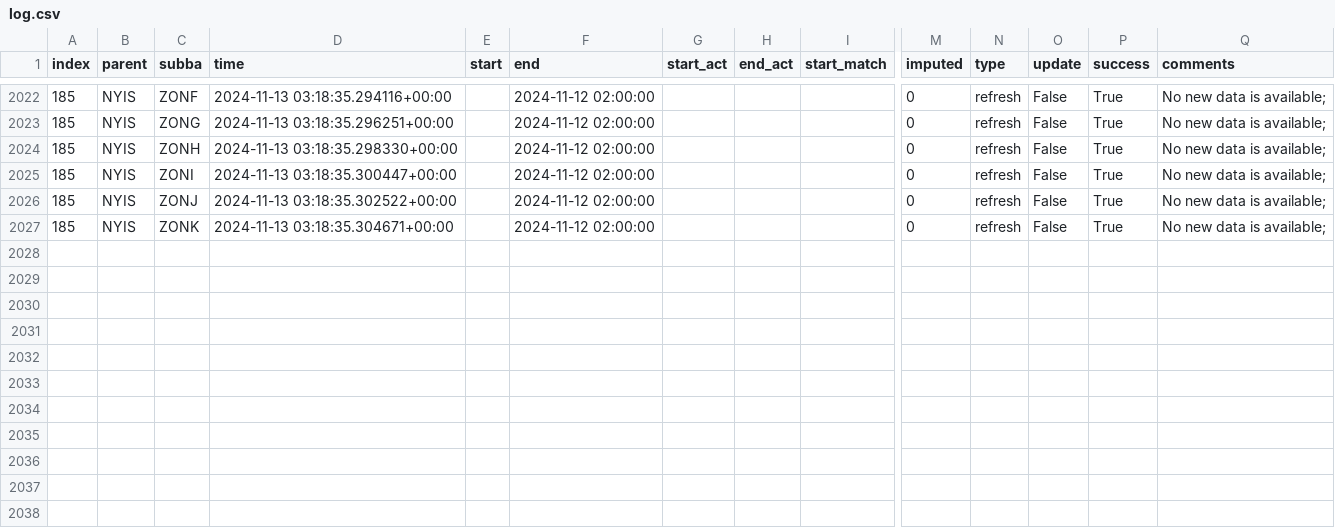
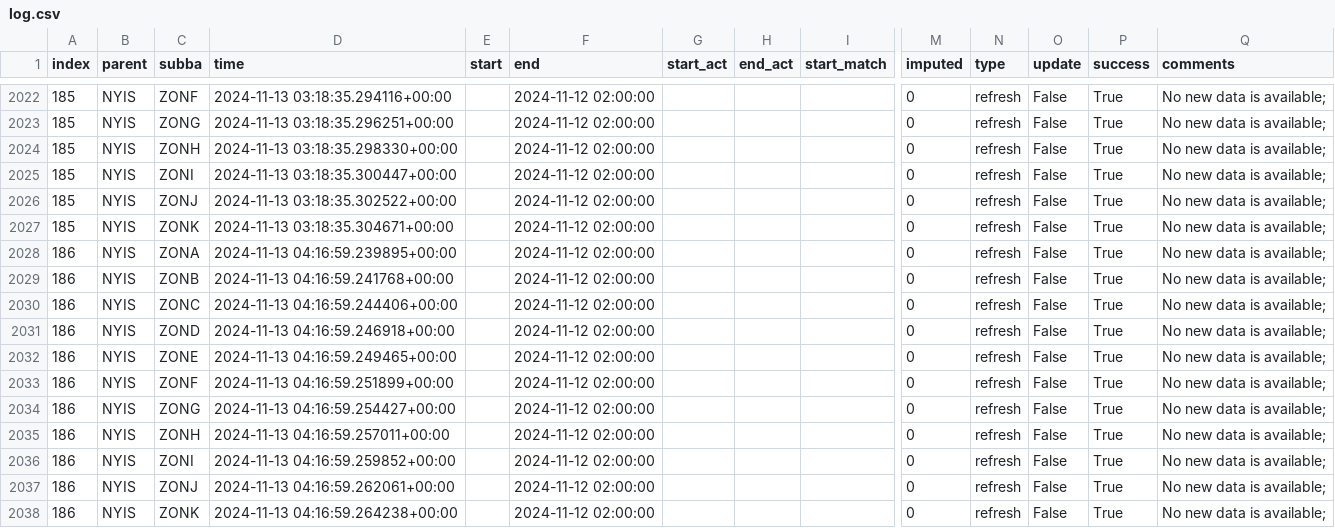
Before and after one commit to RamiKrispin/pydata-ny-ga-workshop, a CSV file: data/log.csv, drawn as a sheet; only a part is shown, gaps mark what is left out; rows hold the shown columns only; the diff names each change by its address in the sheet, - before the commit and + after, or states it on an @@ line.

Commit message:
Auto update of the data

```diff
--- a/data/log.csv
+++ b/data/log.csv
+row 2028: 186 | NYIS | ZONA | 2024-11-13 04:16:59.239895+00:00 |  | 2024-11-12 02:00:00 |  |  |  | 0 | refresh | False | True | No new data is available;
+row 2029: 186 | NYIS | ZONB | 2024-11-13 04:16:59.241768+00:00 |  | 2024-11-12 02:00:00 |  |  |  | 0 | refresh | False | True | No new data is available;
+row 2030: 186 | NYIS | ZONC | 2024-11-13 04:16:59.244406+00:00 |  | 2024-11-12 02:00:00 |  |  |  | 0 | refresh | False | True | No new data is available;
+row 2031: 186 | NYIS | ZOND | 2024-11-13 04:16:59.246918+00:00 |  | 2024-11-12 02:00:00 |  |  |  | 0 | refresh | False | True | No new data is available;
+row 2032: 186 | NYIS | ZONE | 2024-11-13 04:16:59.249465+00:00 |  | 2024-11-12 02:00:00 |  |  |  | 0 | refresh | False | True | No new data is available;
+row 2033: 186 | NYIS | ZONF | 2024-11-13 04:16:59.251899+00:00 |  | 2024-11-12 02:00:00 |  |  |  | 0 | refresh | False | True | No new data is available;
+row 2034: 186 | NYIS | ZONG | 2024-11-13 04:16:59.254427+00:00 |  | 2024-11-12 02:00:00 |  |  |  | 0 | refresh | False | True | No new data is available;
+row 2035: 186 | NYIS | ZONH | 2024-11-13 04:16:59.257011+00:00 |  | 2024-11-12 02:00:00 |  |  |  | 0 | refresh | False | True | No new data is available;
+row 2036: 186 | NYIS | ZONI | 2024-11-13 04:16:59.259852+00:00 |  | 2024-11-12 02:00:00 |  |  |  | 0 | refresh | False | True | No new data is available;
+row 2037: 186 | NYIS | ZONJ | 2024-11-13 04:16:59.262061+00:00 |  | 2024-11-12 02:00:00 |  |  |  | 0 | refresh | False | True | No new data is available;
+row 2038: 186 | NYIS | ZONK | 2024-11-13 04:16:59.264238+00:00 |  | 2024-11-12 02:00:00 |  |  |  | 0 | refresh | False | True | No new data is available;
```
Also changed, not shown: 1 other file.
